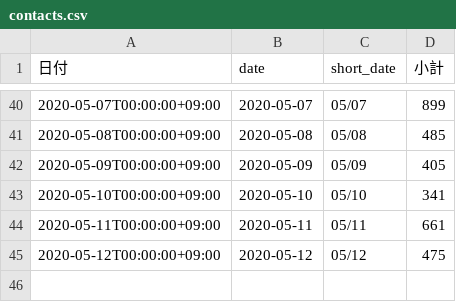
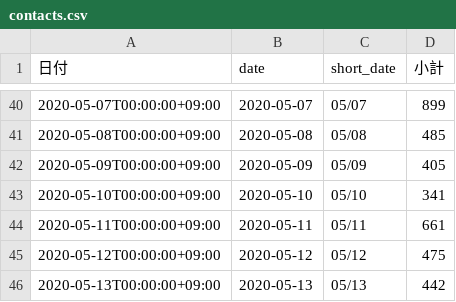
Before and after one commit to tatsuya1970/covid19scraping, a CSV file: contacts.csv, drawn as a sheet; only a part is shown, gaps mark what is left out; the diff names each change by its address in the sheet, - before the commit and + after, or states it on an @@ line.

```diff
--- a/contacts.csv
+++ b/contacts.csv
+row 46: 2020-05-13T00:00:00+09:00 | 2020-05-13 | 05/13 | 442
```
Also changed, not shown: 1 other file.
